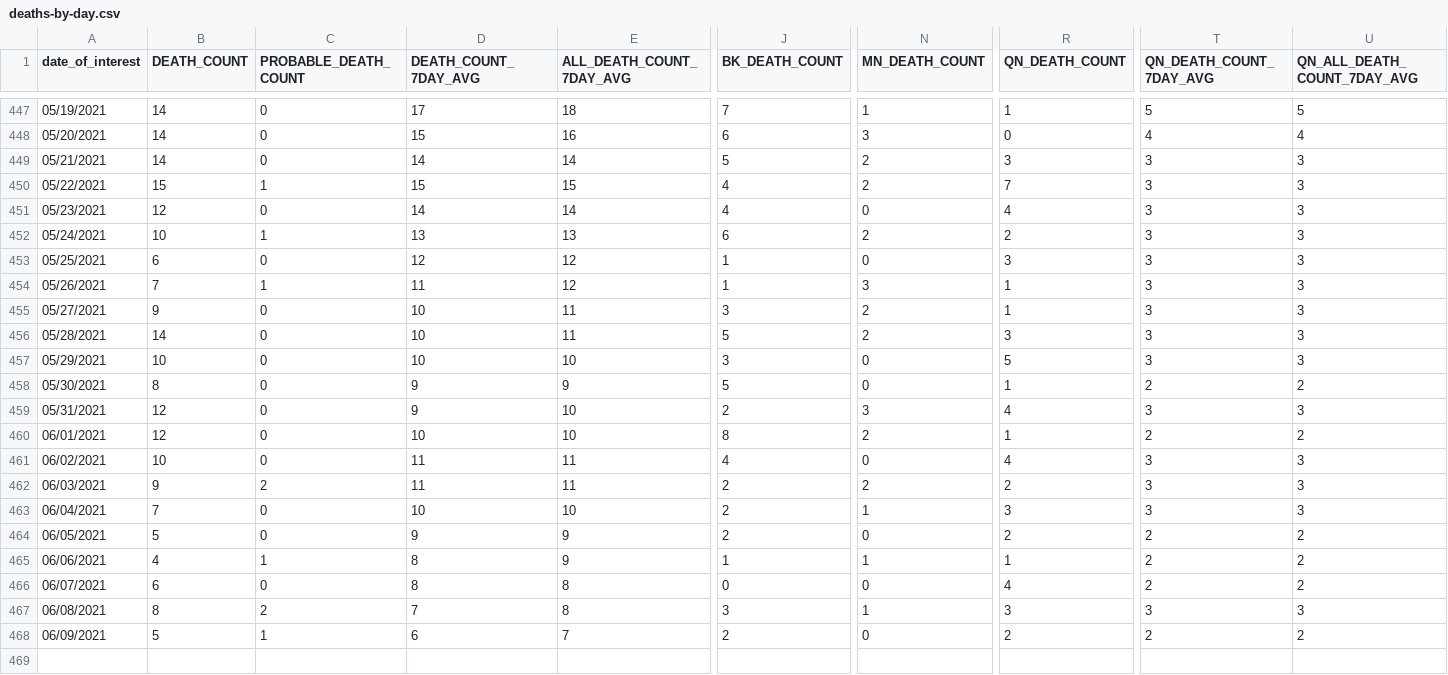
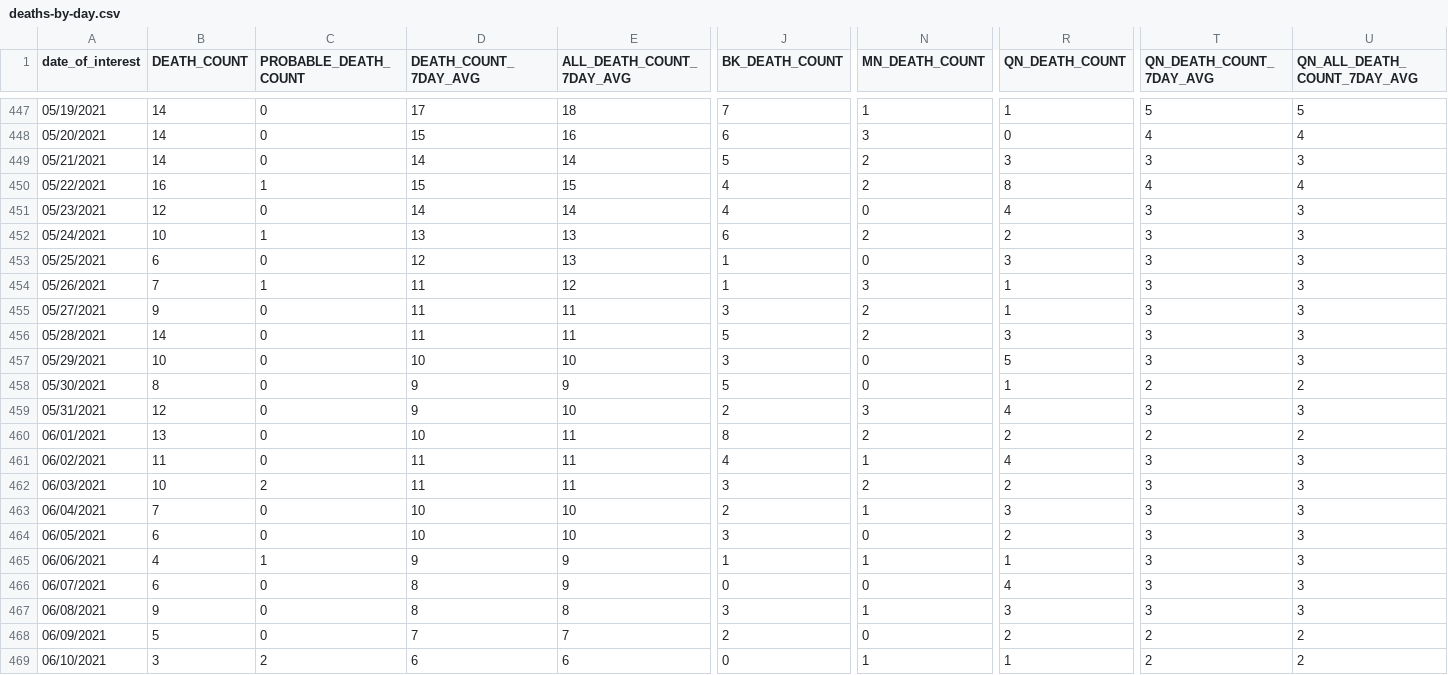
Before and after one commit to nychealth/coronavirus-data, a CSV file: trends/deaths-by-day.csv, drawn as a sheet; only a part is shown, gaps mark what is left out; rows hold the shown columns only; the diff covers the shown part only; the diff names each change by its address in the sheet, - before the commit and + after, or states it on an @@ line.

```diff
--- a/trends/deaths-by-day.csv
+++ b/trends/deaths-by-day.csv
-B450 (DEATH_COUNT): 15
+B450 (DEATH_COUNT): 16
-R450 (QN_DEATH_COUNT): 7
+R450 (QN_DEATH_COUNT): 8
-T450 (QN_DEATH_COUNT_7DAY_AVG): 3
+T450 (QN_DEATH_COUNT_7DAY_AVG): 4
-U450 (QN_ALL_DEATH_COUNT_7DAY_AVG): 3
+U450 (QN_ALL_DEATH_COUNT_7DAY_AVG): 4
-E453 (ALL_DEATH_COUNT_7DAY_AVG): 12
+E453 (ALL_DEATH_COUNT_7DAY_AVG): 13
-D455:D456 (DEATH_COUNT_7DAY_AVG): 10
+D455:D456 (DEATH_COUNT_7DAY_AVG): 11
-B460 (DEATH_COUNT): 12
+B460 (DEATH_COUNT): 13
-E460 (ALL_DEATH_COUNT_7DAY_AVG): 10
+E460 (ALL_DEATH_COUNT_7DAY_AVG): 11
-R460 (QN_DEATH_COUNT): 1
+R460 (QN_DEATH_COUNT): 2
-B461 (DEATH_COUNT): 10
+B461 (DEATH_COUNT): 11
-N461 (MN_DEATH_COUNT): 0
+N461 (MN_DEATH_COUNT): 1
-B462 (DEATH_COUNT): 9
+B462 (DEATH_COUNT): 10
-J462 (BK_DEATH_COUNT): 2
+J462 (BK_DEATH_COUNT): 3
-B464 (DEATH_COUNT): 5
+B464 (DEATH_COUNT): 6
-D464 (DEATH_COUNT_7DAY_AVG): 9
+D464 (DEATH_COUNT_7DAY_AVG): 10
-E464 (ALL_DEATH_COUNT_7DAY_AVG): 9
+E464 (ALL_DEATH_COUNT_7DAY_AVG): 10
-J464 (BK_DEATH_COUNT): 2
+J464 (BK_DEATH_COUNT): 3
-T464:T466 (QN_DEATH_COUNT_7DAY_AVG): 2
+T464:T466 (QN_DEATH_COUNT_7DAY_AVG): 3
-U464:U466 (QN_ALL_DEATH_COUNT_7DAY_AVG): 2
+U464:U466 (QN_ALL_DEATH_COUNT_7DAY_AVG): 3
-D465 (DEATH_COUNT_7DAY_AVG): 8
+D465 (DEATH_COUNT_7DAY_AVG): 9
-E466 (ALL_DEATH_COUNT_7DAY_AVG): 8
+E466 (ALL_DEATH_COUNT_7DAY_AVG): 9
-B467 (DEATH_COUNT): 8
+B467 (DEATH_COUNT): 9
-C467 (PROBABLE_DEATH_COUNT): 2
+C467 (PROBABLE_DEATH_COUNT): 0
-D467 (DEATH_COUNT_7DAY_AVG): 7
+D467 (DEATH_COUNT_7DAY_AVG): 8
-C468 (PROBABLE_DEATH_COUNT): 1
+C468 (PROBABLE_DEATH_COUNT): 0
-D468 (DEATH_COUNT_7DAY_AVG): 6
+D468 (DEATH_COUNT_7DAY_AVG): 7
+row 469: 06/10/2021 | 3 | 2 | 6 | 6 | 0 | 1 | 1 | 2 | 2
```
Also changed, not shown: 11 edited cells elsewhere in this file, latest/last7days-by-modzcta.csv, latest/pp-by-modzcta.csv, 33 other files.
